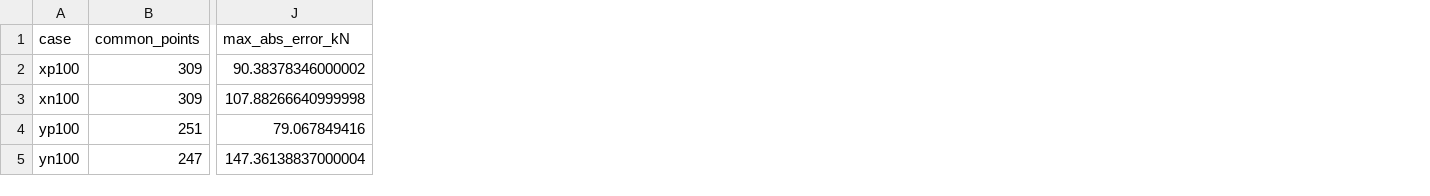
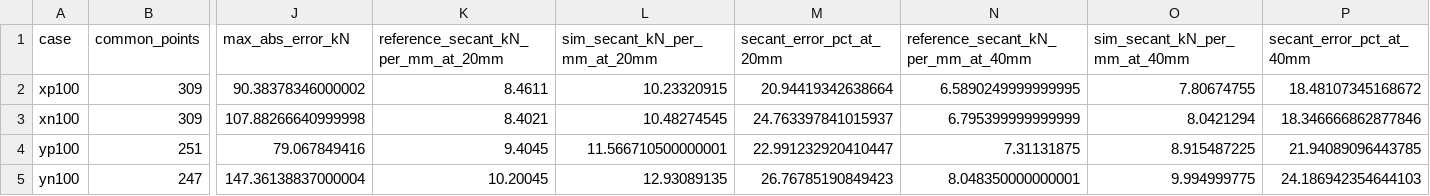
Before and after one commit to surdynamicsingenieria/seismic-retrofit-fvd-pbee, a CSV file: results/SPEAR/jeong_elnashai/comparison/fig_2_8_comparison_summary.csv, drawn as a sheet; only a part is shown, gaps mark what is left out; the diff names each change by its address in the sheet, - before the commit and + after, or states it on an @@ line.

Commit message:
SPEAR: quantify pre-peak secant stiffness error

```diff
--- a/results/SPEAR/jeong_elnashai/comparison/fig_2_8_comparison_summary.csv
+++ b/results/SPEAR/jeong_elnashai/comparison/fig_2_8_comparison_summary.csv
+column K, rows 1-5: reference_secant_kN_per_mm_at_20mm | 8.4611 | 8.4021 | 9.4045 | 10.20045
+column L (sim_secant_kN_per_mm_at_20mm), rows 2-5: 10.23320915 | 10.48274545 | 11.566710500000001 | 12.93089135
+column M (secant_error_pct_at_20mm), rows 2-5: 20.94419342638664 | 24.763397841015937 | 22.991232920410447 | 26.76785190849423
+column N, rows 1-5: reference_secant_kN_per_mm_at_40mm | 6.5890249999999995 | 6.795399999999999 | 7.31131875 | 8.048350000000001
+column O (sim_secant_kN_per_mm_at_40mm), rows 2-5: 7.80674755 | 8.0421294 | 8.915487225 | 9.994999775
+column P (secant_error_pct_at_40mm), rows 2-5: 18.48107345168672 | 18.346666862877846 | 21.94089096443785 | 24.186942354644103
```
Also changed, not shown: 3 other files.
